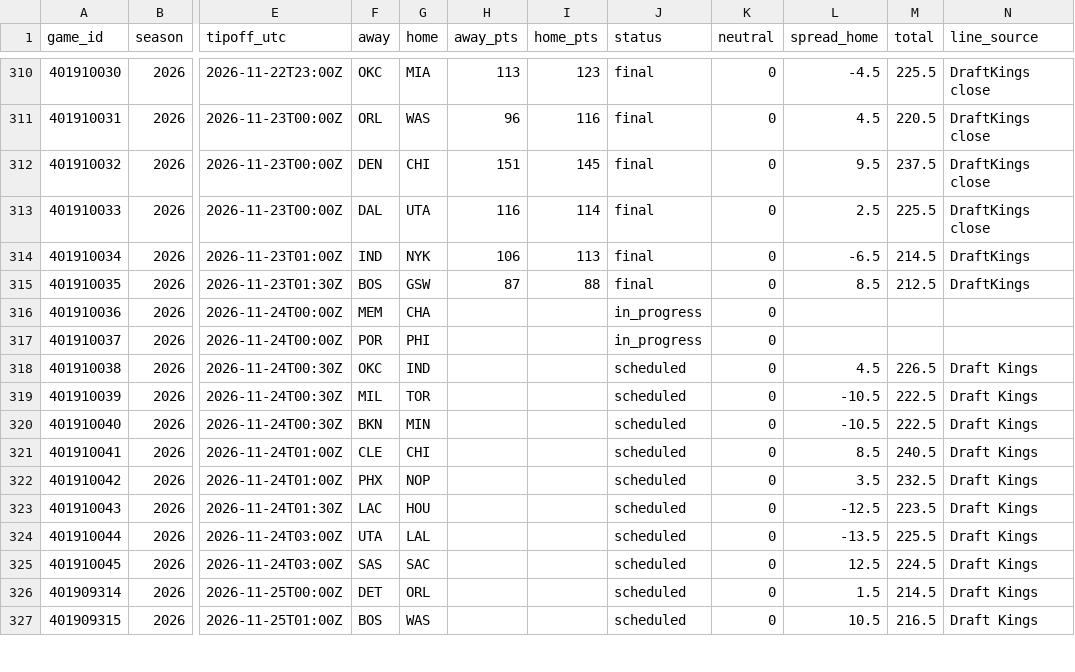
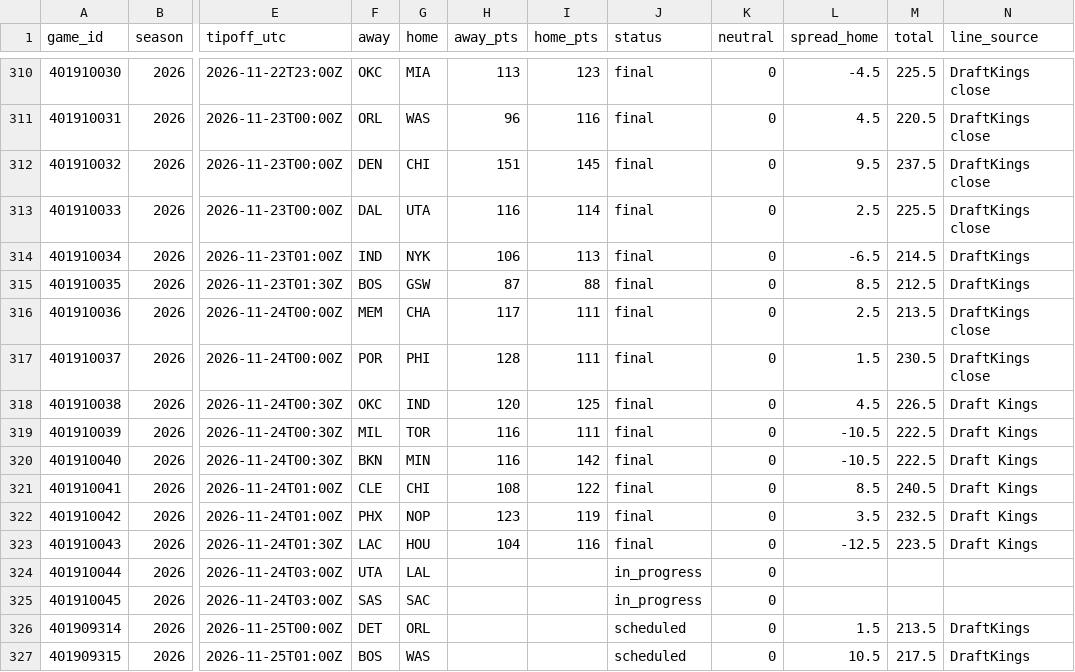
Before and after one commit to adnwkr/KalshiAgent, a CSV file: nba-kalshi/data/results/games_2026.csv, drawn as a sheet; only a part is shown, gaps mark what is left out; the diff covers the shown part only; the diff names each change by its address in the sheet, - before the commit and + after, or states it on an @@ line.

```diff
--- a/nba-kalshi/data/results/games_2026.csv
+++ b/nba-kalshi/data/results/games_2026.csv
-H316 (away_pts): (empty)
+H316 (away_pts): 117
-I316:I317 (home_pts): (empty)
+I316:I317 (home_pts): 111
-J316:J317 (status): in_progress
+J316:J317 (status): final
-L316 (spread_home): (empty)
+L316 (spread_home): 2.5
-M316 (total): (empty)
+M316 (total): 213.5
-N316:N317 (line_source): (empty)
+N316:N317 (line_source): DraftKings close
-H317 (away_pts): (empty)
+H317 (away_pts): 128
-L317 (spread_home): (empty)
+L317 (spread_home): 1.5
-M317 (total): (empty)
+M317 (total): 230.5
-H318 (away_pts): (empty)
+H318 (away_pts): 120
-I318 (home_pts): (empty)
+I318 (home_pts): 125
-J318:J323 (status): scheduled
+J318:J323 (status): final
-H319:H320 (away_pts): (empty)
+H319:H320 (away_pts): 116
-I319 (home_pts): (empty)
+I319 (home_pts): 111
-I320 (home_pts): (empty)
+I320 (home_pts): 142
-H321 (away_pts): (empty)
+H321 (away_pts): 108
-I321 (home_pts): (empty)
+I321 (home_pts): 122
-H322 (away_pts): (empty)
+H322 (away_pts): 123
-I322 (home_pts): (empty)
+I322 (home_pts): 119
-H323 (away_pts): (empty)
+H323 (away_pts): 104
-I323 (home_pts): (empty)
+I323 (home_pts): 116
-J324:J325 (status): scheduled
+J324:J325 (status): in_progress
-L324 (spread_home): -13.5
+L324 (spread_home): (empty)
-M324 (total): 225.5
+M324 (total): (empty)
-N324:N325 (line_source): Draft Kings
+N324:N325 (line_source): (empty)
-L325 (spread_home): 12.5
+L325 (spread_home): (empty)
-M325 (total): 224.5
+M325 (total): (empty)
-M326 (total): 214.5
+M326 (total): 213.5
-N326:N327 (line_source): Draft Kings
+N326:N327 (line_source): DraftKings
-M327 (total): 216.5
+M327 (total): 217.5
```
Also changed, not shown: 3 edited cells elsewhere in this file, 13 other files.
